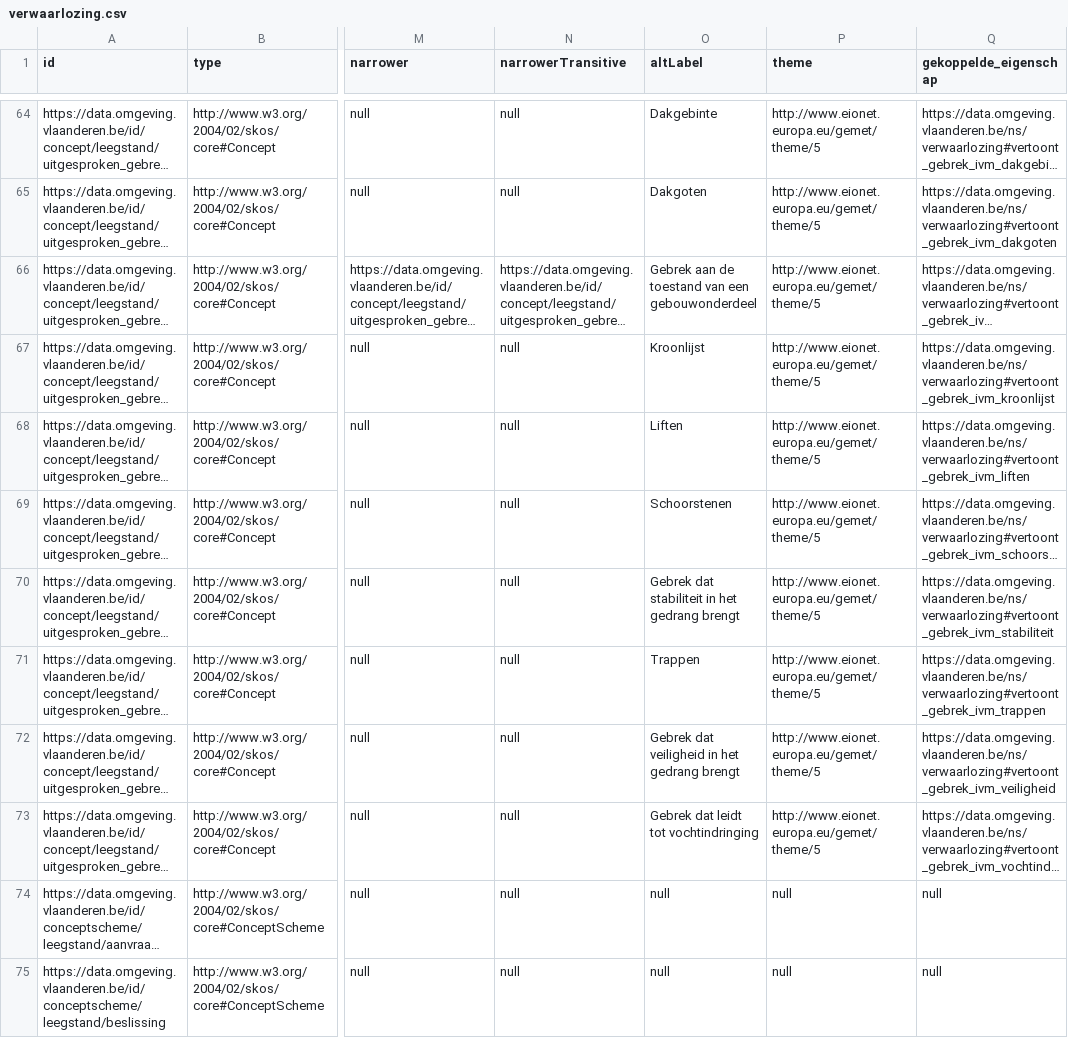
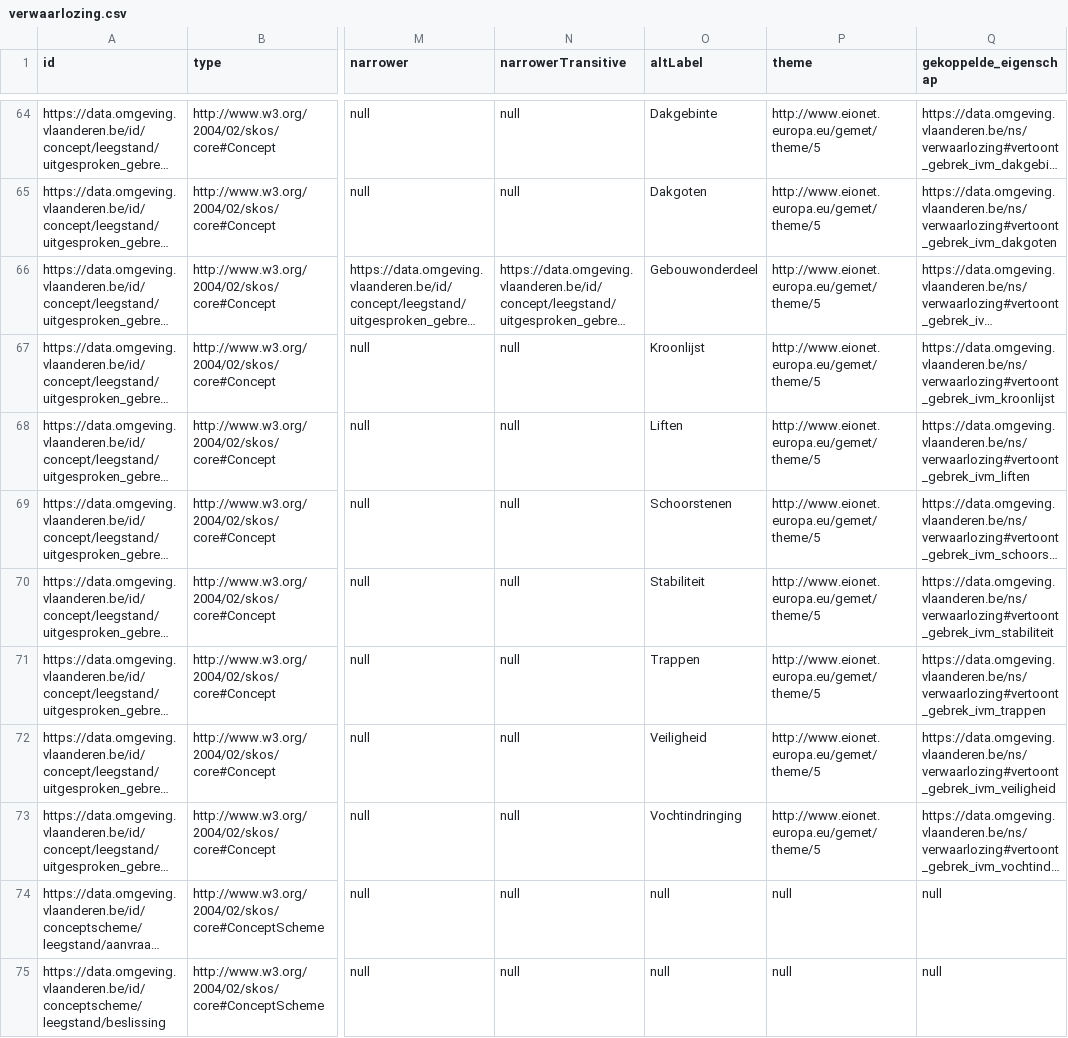
Before and after one commit to milieuinfo/codelijst-verwaarlozing, a CSV file: src/main/resources/be/vlaanderen/omgeving/data/id/conceptscheme/verwaarlozing/verwaarlozing.csv, drawn as a sheet; only a part is shown, gaps mark what is left out; long unchanged cells end in …; the diff names each change by its address in the sheet, - before the commit and + after, or states it on an @@ line.

```diff
--- a/src/main/resources/be/vlaanderen/omgeving/data/id/conceptscheme/verwaarlozing/verwaarlozing.csv
+++ b/src/main/resources/be/vlaanderen/omgeving/data/id/conceptscheme/verwaarlozing/verwaarlozing.csv
-O66 (altLabel): Gebrek aan de toestand van een gebouwonderdeel
+O66 (altLabel): Gebouwonderdeel
-O70 (altLabel): Gebrek dat stabiliteit in het gedrang brengt
+O70 (altLabel): Stabiliteit
-O72 (altLabel): Gebrek dat veiligheid in het gedrang brengt
+O72 (altLabel): Veiligheid
-O73 (altLabel): Gebrek dat leidt tot vochtindringing
+O73 (altLabel): Vochtindringing
```
Also changed, not shown: src/source/codelijst-source.csv, 15 other files.
